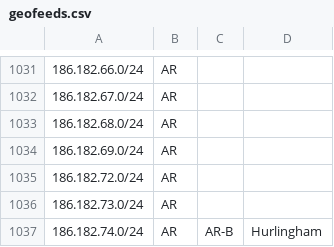
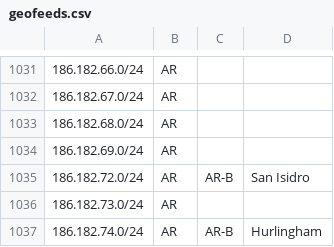
Before and after one commit to cti9744/geofeeds, a CSV file: geofeeds.csv, drawn as a sheet; only a part is shown, gaps mark what is left out.

Commit message:
update bot on node for geofeeds #2

```diff
--- a/geofeeds.csv
+++ b/geofeeds.csv
@@ -1034,3 +1034,3 @@
 186.182.69.0/24,AR,,,
-186.182.72.0/24,AR,,,
+186.182.72.0/24,AR,AR-B,San Isidro,
 186.182.73.0/24,AR,,,
```
